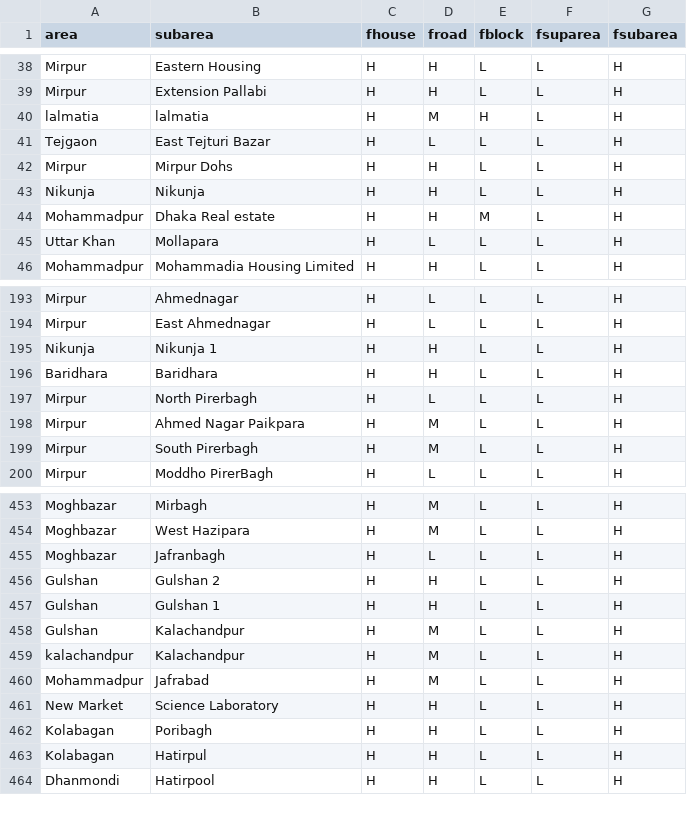
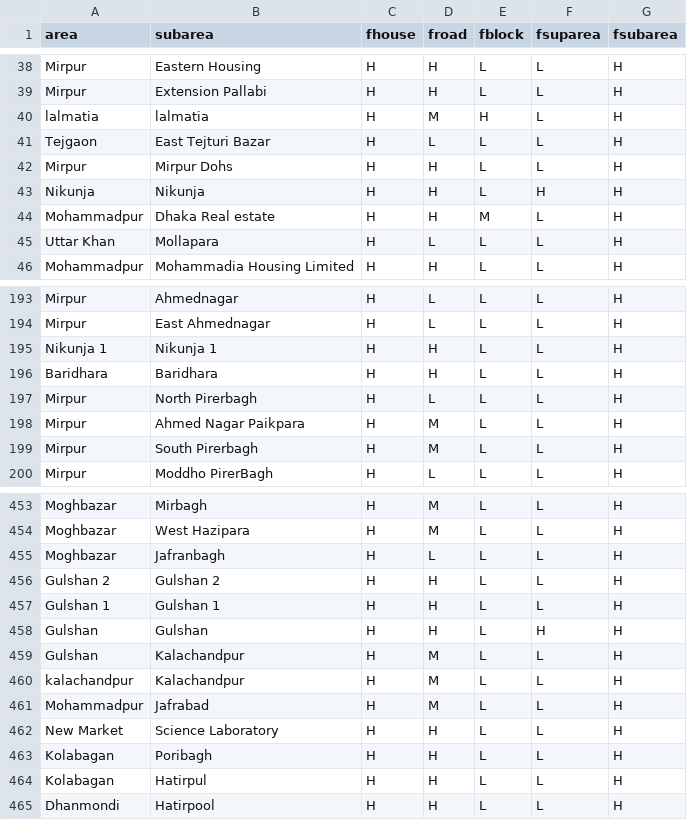
Before and after one commit to ReedwanHossain/Address-Cleansing, a CSV file: subarea-list.csv, drawn as a sheet; only a part is shown, gaps mark what is left out.

```diff
--- a/subarea-list.csv
+++ b/subarea-list.csv
@@ -42,3 +42,3 @@ Tejgaon,East Tejturi Bazar,H,L,L,L,H
 Mirpur,Mirpur Dohs,H,H,L,L,H
-Nikunja,Nikunja,H,H,L,L,H
+Nikunja,Nikunja,H,H,L,H,H
 Mohammadpur,Dhaka Real estate,H,H,M,L,H
@@ -194,3 +194,3 @@ Mirpur,Ahmednagar,H,L,L,L,H
 Mirpur,East Ahmednagar,H,L,L,L,H
-Nikunja,Nikunja 1,H,H,L,L,H
+Nikunja 1,Nikunja 1,H,H,L,L,H
 Baridhara,Baridhara,H,H,L,L,H
@@ -455,4 +455,5 @@ Moghbazar,West Hazipara,H,M,L,L,H
 Moghbazar,Jafranbagh,H,L,L,L,H
-Gulshan,Gulshan 2,H,H,L,L,H
-Gulshan,Gulshan 1,H,H,L,L,H
+Gulshan 2,Gulshan 2,H,H,L,L,H
+Gulshan 1,Gulshan 1,H,H,L,L,H
+Gulshan,Gulshan,H,H,L,H,H
 Gulshan,Kalachandpur,H,M,L,L,H
```
Also changed, not shown: 5 other files.
